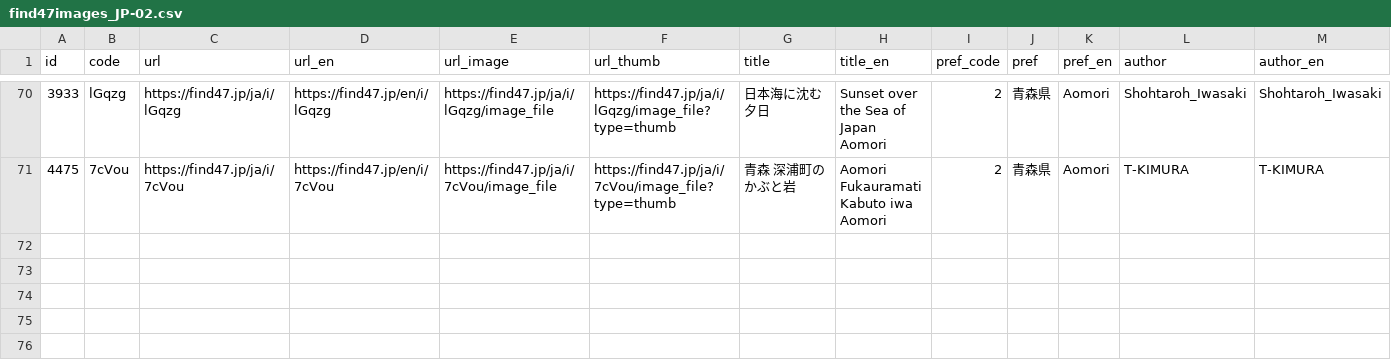
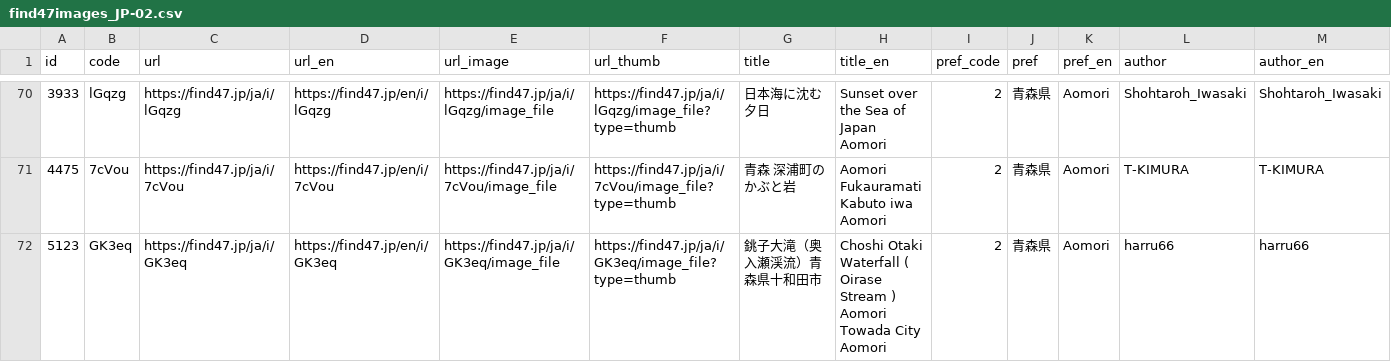
Before and after one commit to code4fukui/find47, a CSV file: pref/find47images_JP-02.csv, drawn as a sheet; only a part is shown, gaps mark what is left out; rows hold the shown columns only; the diff names each change by its address in the sheet, - before the commit and + after, or states it on an @@ line.

Commit message:
update data

```diff
--- a/pref/find47images_JP-02.csv
+++ b/pref/find47images_JP-02.csv
+row 72: 5123 | GK3eq | https://find47.jp/ja/i/GK3eq | https://find47.jp/en/i/GK3eq | https://find47.jp/ja/i/GK3eq/image_file | https://find47.jp/ja/i/GK3eq/image_file?type=thumb | 銚子大滝（奥入瀬渓流）青森県十和田市 | Choshi Otaki Waterfall ( Oirase Stream ) Aomori Towada City Aomori | 2 | 青森県 | Aomori | harru66 | harru66
```
Also changed, not shown: find47images_c.csv, pref/find47images_JP-26.csv, 18 other files.
